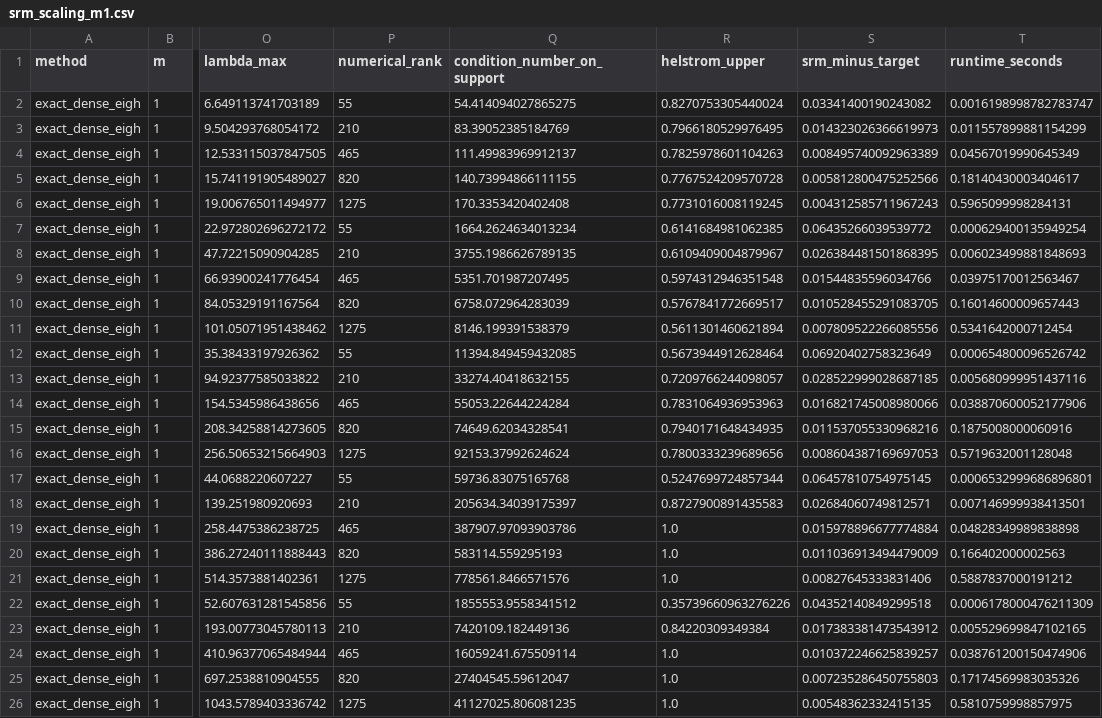
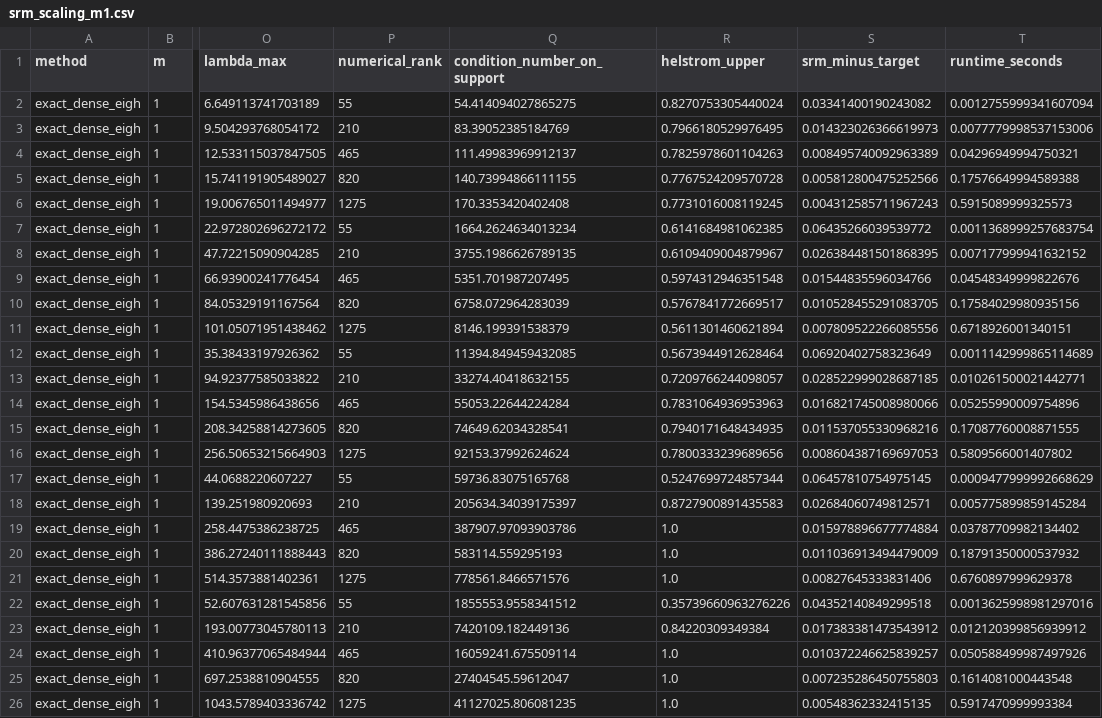
Before and after one commit to chenxu8817-cyber/quantum-change-intervals, a CSV file: paper1/reproduced/srm_scaling_m1.csv, drawn as a sheet; only a part is shown, gaps mark what is left out; the diff names each change by its address in the sheet, - before the commit and + after, or states it on an @@ line.

```diff
--- a/paper1/reproduced/srm_scaling_m1.csv
+++ b/paper1/reproduced/srm_scaling_m1.csv
-T2 (runtime_seconds): 0.0016198998782783747
+T2 (runtime_seconds): 0.0012755999341607094
-T3 (runtime_seconds): 0.011557899881154299
+T3 (runtime_seconds): 0.0077779998537153006
-T4 (runtime_seconds): 0.04567019990645349
+T4 (runtime_seconds): 0.04296949994750321
-T5 (runtime_seconds): 0.18140430003404617
+T5 (runtime_seconds): 0.17576649994589388
-T6 (runtime_seconds): 0.5965099998284131
+T6 (runtime_seconds): 0.5915089999325573
-T7 (runtime_seconds): 0.000629400135949254
+T7 (runtime_seconds): 0.0011368999257683754
-T8 (runtime_seconds): 0.006023499881848693
+T8 (runtime_seconds): 0.007177999941632152
-T9 (runtime_seconds): 0.03975170012563467
+T9 (runtime_seconds): 0.04548349999822676
-T10 (runtime_seconds): 0.16014600009657443
+T10 (runtime_seconds): 0.17584029980935156
-T11 (runtime_seconds): 0.5341642000712454
+T11 (runtime_seconds): 0.6718926001340151
-T12 (runtime_seconds): 0.000654800096526742
+T12 (runtime_seconds): 0.0011142999865114689
-T13 (runtime_seconds): 0.005680999951437116
+T13 (runtime_seconds): 0.010261500021442771
-T14 (runtime_seconds): 0.038870600052177906
+T14 (runtime_seconds): 0.05255990009754896
-T15 (runtime_seconds): 0.1875008000060916
+T15 (runtime_seconds): 0.17087760008871555
-T16 (runtime_seconds): 0.5719632001128048
+T16 (runtime_seconds): 0.5809566001407802
-T17 (runtime_seconds): 0.0006532999686896801
+T17 (runtime_seconds): 0.0009477999992668629
-T18 (runtime_seconds): 0.007146999938413501
+T18 (runtime_seconds): 0.005775899859145284
-T19 (runtime_seconds): 0.04828349989838898
+T19 (runtime_seconds): 0.03787709982134402
-T20 (runtime_seconds): 0.166402000002563
+T20 (runtime_seconds): 0.18791350000537932
-T21 (runtime_seconds): 0.5887837000191212
+T21 (runtime_seconds): 0.6760897999629378
-T22 (runtime_seconds): 0.0006178000476211309
+T22 (runtime_seconds): 0.0013625998981297016
-T23 (runtime_seconds): 0.005529699847102165
+T23 (runtime_seconds): 0.012120399856939912
-T24 (runtime_seconds): 0.038761200150474906
+T24 (runtime_seconds): 0.050588499987497926
-T25 (runtime_seconds): 0.17174569983035326
+T25 (runtime_seconds): 0.1614081000443548
-T26 (runtime_seconds): 0.5810759998857975
+T26 (runtime_seconds): 0.5917470999993384
```
Also changed, not shown: paper1/reproduced/certified_sdp_results.csv, paper1/reproduced/paper1_h0_certified_sdp.csv, 13 other files.
